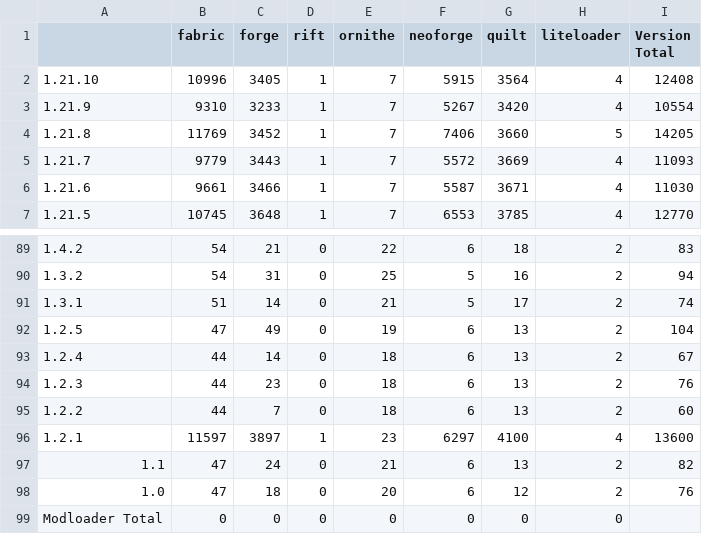
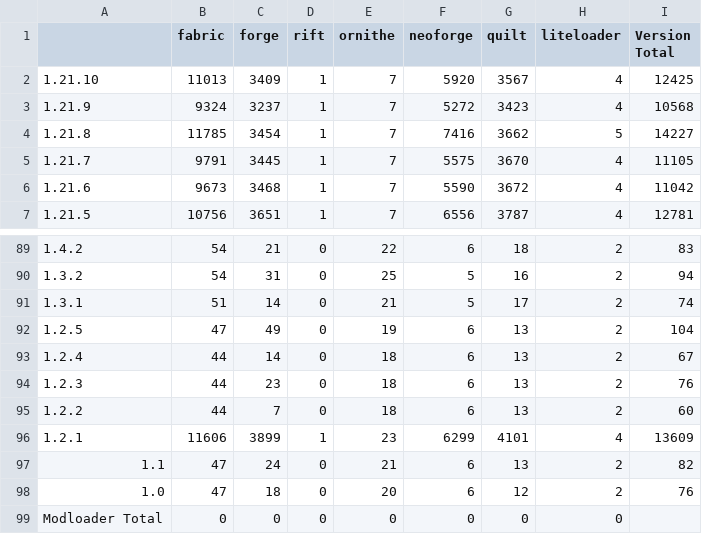
Before and after one commit to Zottelchen/ModrinthModCounter, a CSV file: output/modrinth_mod_counts.csv, drawn as a sheet; only a part is shown, gaps mark what is left out; the diff covers the shown part only.

```diff
--- a/output/modrinth_mod_counts.csv
+++ b/output/modrinth_mod_counts.csv
@@ -1,7 +1,7 @@
 ,fabric,forge,rift,ornithe,neoforge,quilt,liteloader,Version Total
-1.21.10,10996,3405,1,7,5915,3564,4,12408
-1.21.9,9310,3233,1,7,5267,3420,4,10554
-1.21.8,11769,3452,1,7,7406,3660,5,14205
-1.21.7,9779,3443,1,7,5572,3669,4,11093
-1.21.6,9661,3466,1,7,5587,3671,4,11030
-1.21.5,10745,3648,1,7,6553,3785,4,12770
+1.21.10,11013,3409,1,7,5920,3567,4,12425
+1.21.9,9324,3237,1,7,5272,3423,4,10568
+1.21.8,11785,3454,1,7,7416,3662,5,14227
+1.21.7,9791,3445,1,7,5575,3670,4,11105
+1.21.6,9673,3468,1,7,5590,3672,4,11042
+1.21.5,10756,3651,1,7,6556,3787,4,12781
@@ -95,3 +95,3 @@
 1.2.2,44,7,0,18,6,13,2,60
-1.2.1,11597,3897,1,23,6297,4100,4,13600
+1.2.1,11606,3899,1,23,6299,4101,4,13609
 1.1,47,24,0,21,6,13,2,82
```
Also changed, not shown: 93 edited cells elsewhere in this file.
